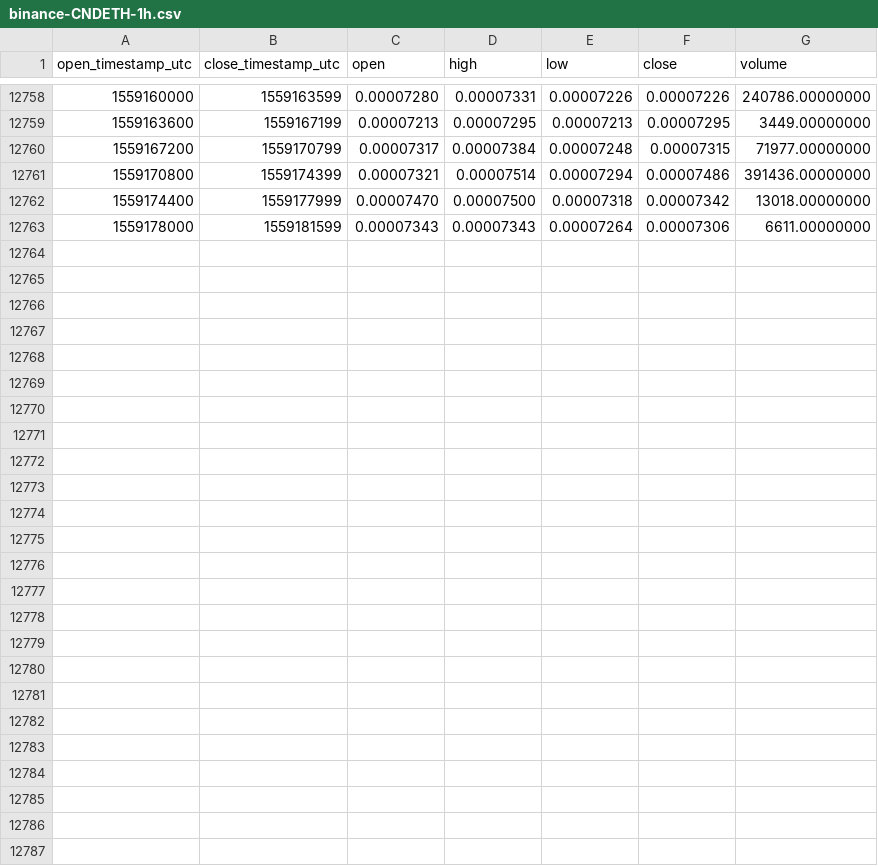
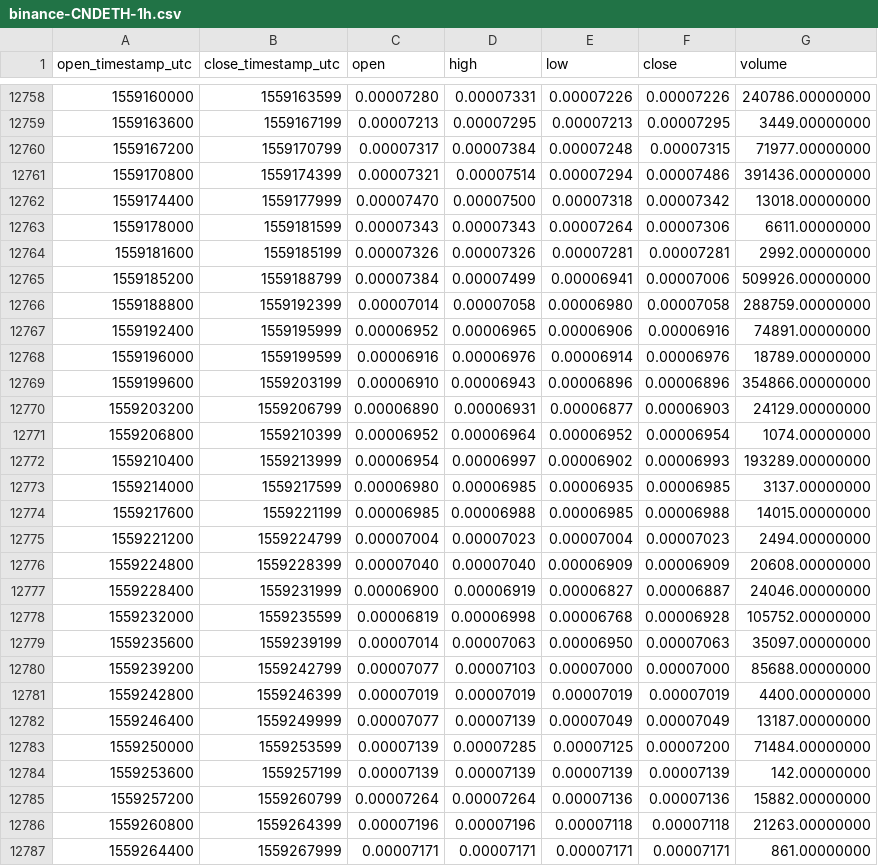
Before and after one commit to cryptobigbro/binance-CNDETH, a CSV file: binance-CNDETH-1h.csv, drawn as a sheet; only a part is shown, gaps mark what is left out.

Commit message:
Update OHLCV data.

```diff
--- a/binance-CNDETH-1h.csv
+++ b/binance-CNDETH-1h.csv
@@ -12763 +12763,25 @@ open_timestamp_utc,close_timestamp_utc,open,high,low,close,volume
 1559178000,1559181599,0.00007343,0.00007343,0.00007264,0.00007306,6611.00000000
+1559181600,1559185199,0.00007326,0.00007326,0.00007281,0.00007281,2992.00000000
+1559185200,1559188799,0.00007384,0.00007499,0.00006941,0.00007006,509926.00000000
+1559188800,1559192399,0.00007014,0.00007058,0.00006980,0.00007058,288759.00000000
+1559192400,1559195999,0.00006952,0.00006965,0.00006906,0.00006916,74891.00000000
+1559196000,1559199599,0.00006916,0.00006976,0.00006914,0.00006976,18789.00000000
+1559199600,1559203199,0.00006910,0.00006943,0.00006896,0.00006896,354866.00000000
+1559203200,1559206799,0.00006890,0.00006931,0.00006877,0.00006903,24129.00000000
+1559206800,1559210399,0.00006952,0.00006964,0.00006952,0.00006954,1074.00000000
+1559210400,1559213999,0.00006954,0.00006997,0.00006902,0.00006993,193289.00000000
+1559214000,1559217599,0.00006980,0.00006985,0.00006935,0.00006985,3137.00000000
+1559217600,1559221199,0.00006985,0.00006988,0.00006985,0.00006988,14015.00000000
+1559221200,1559224799,0.00007004,0.00007023,0.00007004,0.00007023,2494.00000000
+1559224800,1559228399,0.00007040,0.00007040,0.00006909,0.00006909,20608.00000000
+1559228400,1559231999,0.00006900,0.00006919,0.00006827,0.00006887,24046.00000000
+1559232000,1559235599,0.00006819,0.00006998,0.00006768,0.00006928,105752.00000000
+1559235600,1559239199,0.00007014,0.00007063,0.00006950,0.00007063,35097.00000000
+1559239200,1559242799,0.00007077,0.00007103,0.00007000,0.00007000,85688.00000000
+1559242800,1559246399,0.00007019,0.00007019,0.00007019,0.00007019,4400.00000000
+1559246400,1559249999,0.00007077,0.00007139,0.00007049,0.00007049,13187.00000000
+1559250000,1559253599,0.00007139,0.00007285,0.00007125,0.00007200,71484.00000000
+1559253600,1559257199,0.00007139,0.00007139,0.00007139,0.00007139,142.00000000
+1559257200,1559260799,0.00007264,0.00007264,0.00007136,0.00007136,15882.00000000
+1559260800,1559264399,0.00007196,0.00007196,0.00007118,0.00007118,21263.00000000
+1559264400,1559267999,0.00007171,0.00007171,0.00007171,0.00007171,861.00000000
```
Also changed, not shown: binance-CNDETH-1d.csv.
